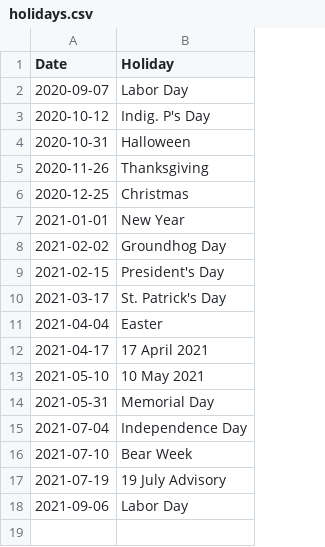
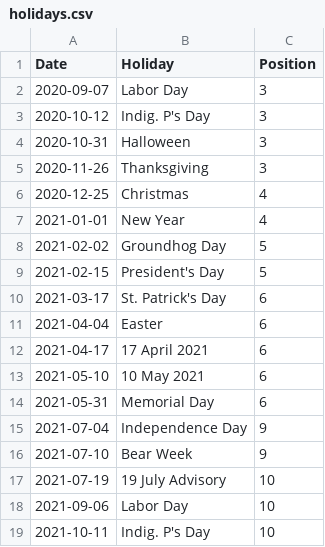
Before and after one commit to capecodder/ptowncases-covid19, a CSV file: holidays.csv, drawn as a sheet; the diff names each change by its address in the sheet, - before the commit and + after, or states it on an @@ line.

Commit message:
Update MASS DPH data and PNG.
Also holidays and move position in chart.

```diff
--- a/holidays.csv
+++ b/holidays.csv
+column C (Position), rows 2-18: 3 | 3 | 3 | 3 | 4 | 4 | 5 | 5 | 6 | 6 | 6 | 6 | 6 | 9 | 9 | 10 | 10
+row 19: 2021-10-11 | Indig. P's Day | 10
```
Also changed, not shown: massdph-oc.csv, 2 other files.
